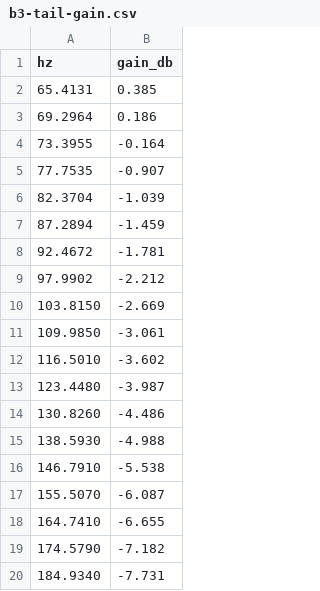
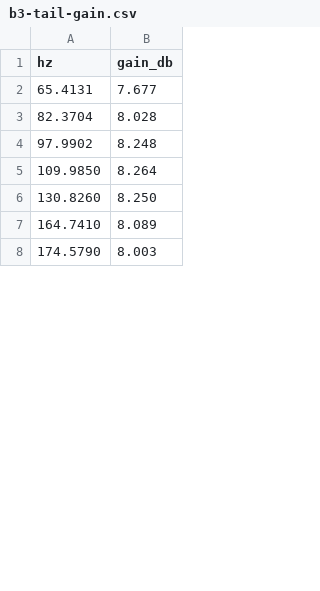
Before and after one commit to ThePluralogue/nd-matrix-1, a CSV file: docs/research/data/b3-tail-gain.csv, drawn as a sheet; only a part is shown; the diff covers the shown part only.

Commit message:
feat(organ): B3 tail table re-measured on the full ARM boot state
The tail table, its Rust copy and the three tests that encode oracle values are regenerated on the corrected oracle state. B3Wheels stays opt-in: RMS is +8.0 dB against the hardware clip.

```diff
--- a/docs/research/data/b3-tail-gain.csv
+++ b/docs/research/data/b3-tail-gain.csv
@@ -1,20 +1,8 @@
 hz,gain_db
-65.4131,0.385
-69.2964,0.186
-73.3955,-0.164
-77.7535,-0.907
-82.3704,-1.039
-87.2894,-1.459
-92.4672,-1.781
-97.9902,-2.212
-103.8150,-2.669
-109.9850,-3.061
-116.5010,-3.602
-123.4480,-3.987
-130.8260,-4.486
-138.5930,-4.988
-146.7910,-5.538
-155.5070,-6.087
-164.7410,-6.655
-174.5790,-7.182
-184.9340,-7.731
+65.4131,7.677
+82.3704,8.028
+97.9902,8.248
+109.9850,8.264
+130.8260,8.250
+164.7410,8.089
+174.5790,8.003
```
Also changed, not shown: 12 added rows, 48 removed rows and 15 edited cells elsewhere in this file, 9 other files.
